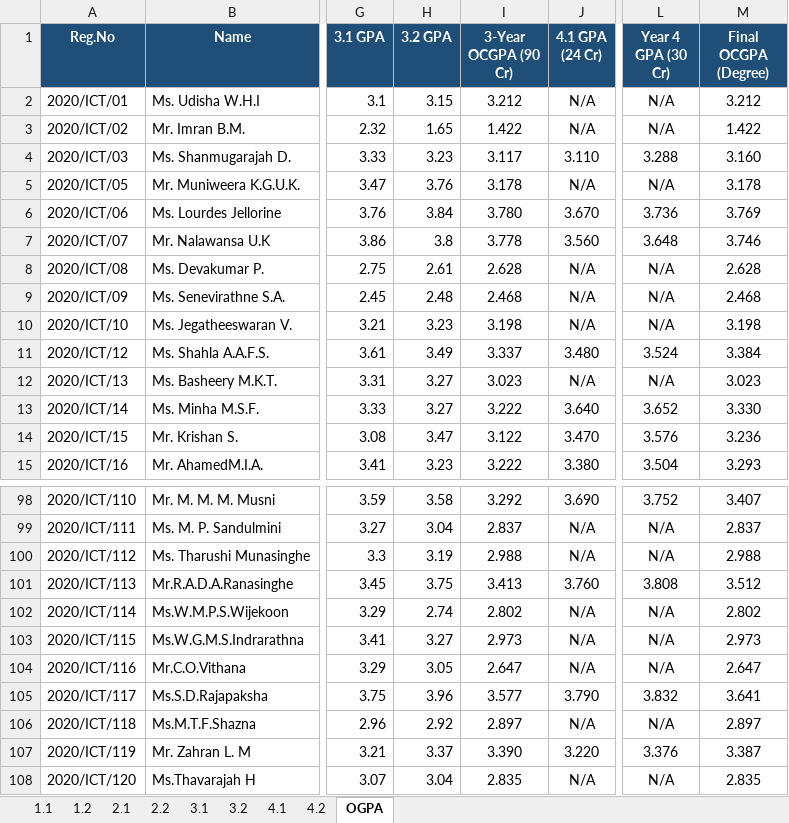
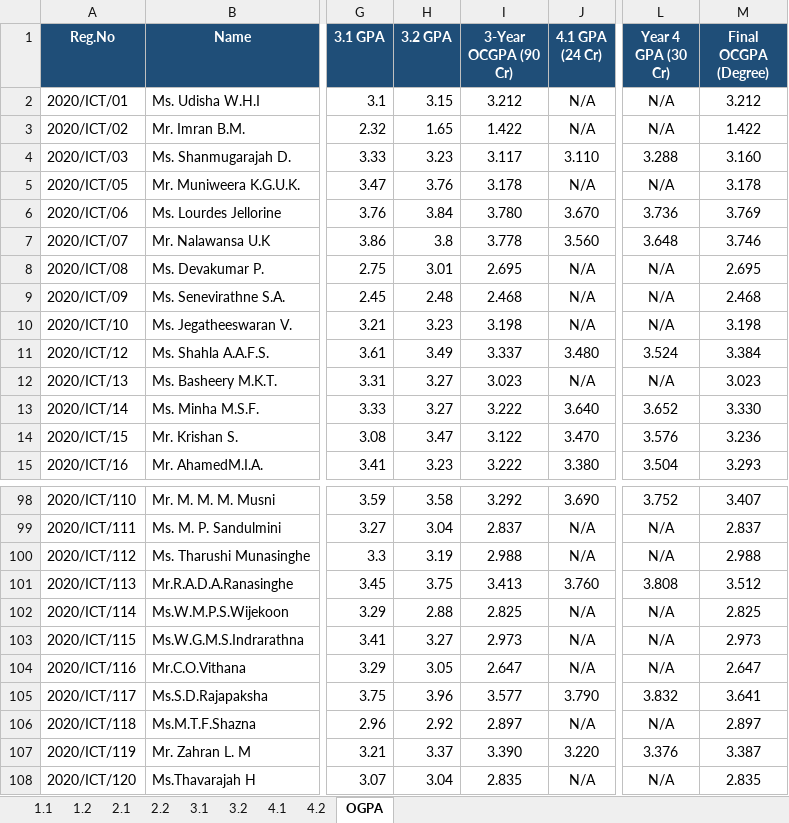
Before and after one commit to musnymubarak/result_backend, an Excel workbook: data.xlsx, sheet OGPA, drawn as a sheet; only a part is shown, gaps mark what is left out; values as stored, in another font and other column widths than the file's, no borders; the diff names each change by its address in the sheet, - before the commit and + after, or states it on an @@ line.

Commit message:
chore: update repository files

```diff
--- a/data.xlsx (sheet OGPA)
+++ b/data.xlsx (sheet OGPA)
-H8 (3.2 GPA): 2.61
+H8 (3.2 GPA): 3.01
-I8 (3-Year OCGPA (90 Cr)): 2.628
+I8 (3-Year OCGPA (90 Cr)): 2.695
-M8 (Final OCGPA (Degree)): 2.628
+M8 (Final OCGPA (Degree)): 2.695
-H102 (3.2 GPA): 2.74
+H102 (3.2 GPA): 2.88
-I102 (3-Year OCGPA (90 Cr)): 2.802
+I102 (3-Year OCGPA (90 Cr)): 2.825
-M102 (Final OCGPA (Degree)): 2.802
+M102 (Final OCGPA (Degree)): 2.825
```
Also changed, not shown: sheet 3.2.
